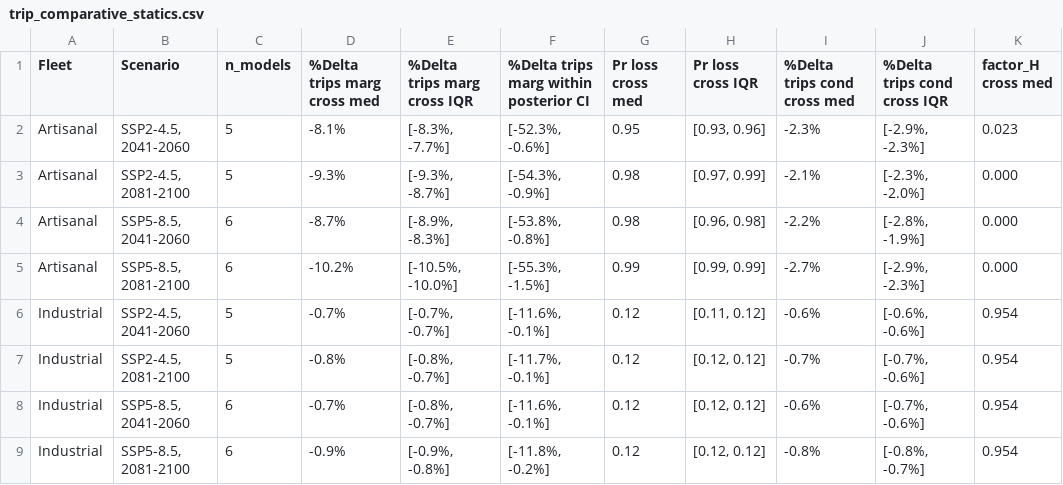
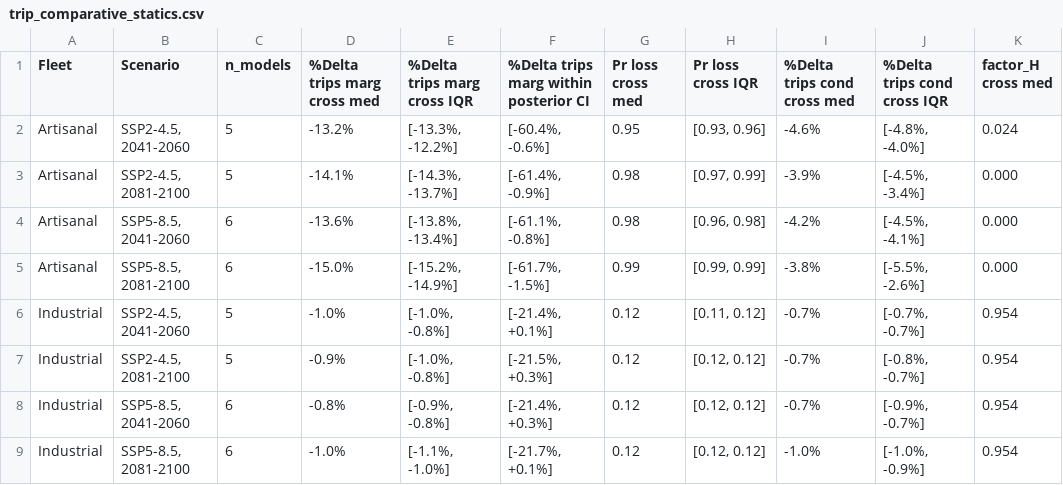
Before and after one commit to fquezadae/Impact-of-Environmental-Variability-on-Harvest, a CSV file: tables/trip_comparative_statics.csv, drawn as a sheet; only a part is shown; the diff names each change by its address in the sheet, - before the commit and + after, or states it on an @@ line.

```diff
--- a/tables/trip_comparative_statics.csv
+++ b/tables/trip_comparative_statics.csv
-D2 (%Delta trips marg cross med): -8.1%
+D2 (%Delta trips marg cross med): -13.2%
-E2 (%Delta trips marg cross IQR): [-8.3%, -7.7%]
+E2 (%Delta trips marg cross IQR): [-13.3%, -12.2%]
-F2: [-52.3%, -0.6%]
+F2: [-60.4%, -0.6%]
-I2 (%Delta trips cond cross med): -2.3%
+I2 (%Delta trips cond cross med): -4.6%
-J2 (%Delta trips cond cross IQR): [-2.9%, -2.3%]
+J2 (%Delta trips cond cross IQR): [-4.8%, -4.0%]
-K2 (factor_H cross med): 0.023
+K2 (factor_H cross med): 0.024
-D3 (%Delta trips marg cross med): -9.3%
+D3 (%Delta trips marg cross med): -14.1%
-E3 (%Delta trips marg cross IQR): [-9.3%, -8.7%]
+E3 (%Delta trips marg cross IQR): [-14.3%, -13.7%]
-F3: [-54.3%, -0.9%]
+F3: [-61.4%, -0.9%]
-I3 (%Delta trips cond cross med): -2.1%
+I3 (%Delta trips cond cross med): -3.9%
-J3 (%Delta trips cond cross IQR): [-2.3%, -2.0%]
+J3 (%Delta trips cond cross IQR): [-4.5%, -3.4%]
-D4 (%Delta trips marg cross med): -8.7%
+D4 (%Delta trips marg cross med): -13.6%
-E4 (%Delta trips marg cross IQR): [-8.9%, -8.3%]
+E4 (%Delta trips marg cross IQR): [-13.8%, -13.4%]
-F4: [-53.8%, -0.8%]
+F4: [-61.1%, -0.8%]
-I4 (%Delta trips cond cross med): -2.2%
+I4 (%Delta trips cond cross med): -4.2%
-J4 (%Delta trips cond cross IQR): [-2.8%, -1.9%]
+J4 (%Delta trips cond cross IQR): [-4.5%, -4.1%]
-D5 (%Delta trips marg cross med): -10.2%
+D5 (%Delta trips marg cross med): -15.0%
-E5 (%Delta trips marg cross IQR): [-10.5%, -10.0%]
+E5 (%Delta trips marg cross IQR): [-15.2%, -14.9%]
-F5: [-55.3%, -1.5%]
+F5: [-61.7%, -1.5%]
-I5 (%Delta trips cond cross med): -2.7%
+I5 (%Delta trips cond cross med): -3.8%
-J5 (%Delta trips cond cross IQR): [-2.9%, -2.3%]
+J5 (%Delta trips cond cross IQR): [-5.5%, -2.6%]
-D6 (%Delta trips marg cross med): -0.7%
+D6 (%Delta trips marg cross med): -1.0%
-E6 (%Delta trips marg cross IQR): [-0.7%, -0.7%]
+E6 (%Delta trips marg cross IQR): [-1.0%, -0.8%]
-F6: [-11.6%, -0.1%]
+F6: [-21.4%, +0.1%]
-I6 (%Delta trips cond cross med): -0.6%
+I6 (%Delta trips cond cross med): -0.7%
-J6 (%Delta trips cond cross IQR): [-0.6%, -0.6%]
+J6 (%Delta trips cond cross IQR): [-0.7%, -0.7%]
-D7 (%Delta trips marg cross med): -0.8%
+D7 (%Delta trips marg cross med): -0.9%
-E7 (%Delta trips marg cross IQR): [-0.8%, -0.7%]
+E7 (%Delta trips marg cross IQR): [-1.0%, -0.8%]
-F7: [-11.7%, -0.1%]
+F7: [-21.5%, +0.3%]
-J7 (%Delta trips cond cross IQR): [-0.7%, -0.6%]
+J7 (%Delta trips cond cross IQR): [-0.8%, -0.7%]
-D8 (%Delta trips marg cross med): -0.7%
+D8 (%Delta trips marg cross med): -0.8%
-E8 (%Delta trips marg cross IQR): [-0.8%, -0.7%]
+E8 (%Delta trips marg cross IQR): [-0.9%, -0.8%]
-F8: [-11.6%, -0.1%]
+F8: [-21.4%, +0.3%]
-I8 (%Delta trips cond cross med): -0.6%
+I8 (%Delta trips cond cross med): -0.7%
-J8 (%Delta trips cond cross IQR): [-0.7%, -0.6%]
+J8 (%Delta trips cond cross IQR): [-0.9%, -0.7%]
-D9 (%Delta trips marg cross med): -0.9%
+D9 (%Delta trips marg cross med): -1.0%
-E9 (%Delta trips marg cross IQR): [-0.9%, -0.8%]
+E9 (%Delta trips marg cross IQR): [-1.1%, -1.0%]
-F9: [-11.8%, -0.2%]
+F9: [-21.7%, +0.1%]
-I9 (%Delta trips cond cross med): -0.8%
+I9 (%Delta trips cond cross med): -1.0%
-J9 (%Delta trips cond cross IQR): [-0.8%, -0.7%]
+J9 (%Delta trips cond cross IQR): [-1.0%, -0.9%]
```
Also changed, not shown: tables/appendix_g_trips_variance_decomposition.csv, tables/appendix_g_trips_variance_decomposition_raw.csv, 20 other files.
